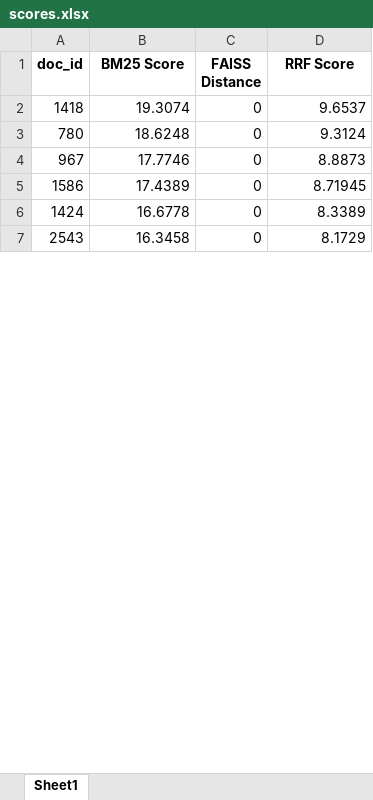
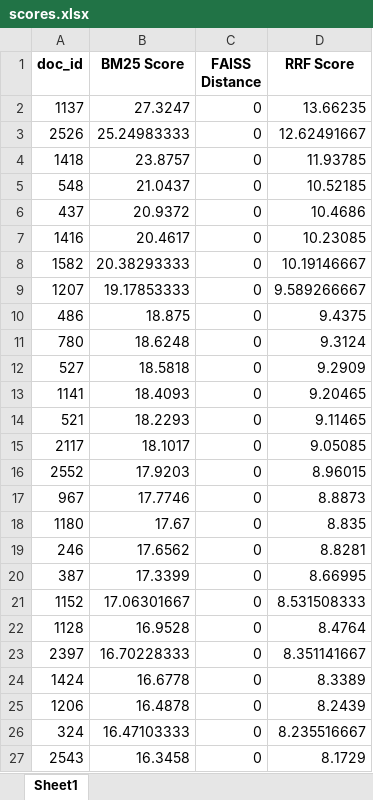
Before and after one commit to juliusvandermolen-gif/RAG_LUMC, an Excel workbook: output/scores.xlsx, sheet Sheet1, drawn as a sheet; only a part is shown; values as stored, in another font and other column widths than the file's, no borders; removed rows and columns are numbered as before the commit, all else as after; the diff covers the shown part only; the diff names each change by its address in the sheet, - before the commit and + after, or states it on an @@ line.

```diff
--- a/output/scores.xlsx (sheet Sheet1)
+++ b/output/scores.xlsx (sheet Sheet1)
+row 2: 1137 | 27.3247 | 0 | 13.66235
+row 3: 2526 | 25.24983333 | 0 | 12.62491667
-B4 (BM25 Score): 19.3074
+B4 (BM25 Score): 23.8757
-D4 (RRF Score): 9.6537
+D4 (RRF Score): 11.93785
+row 5: 548 | 21.0437 | 0 | 10.52185
+row 6: 437 | 20.9372 | 0 | 10.4686
+row 7: 1416 | 20.4617 | 0 | 10.23085
+row 8: 1582 | 20.38293333 | 0 | 10.19146667
+row 9: 1207 | 19.17853333 | 0 | 9.589266667
+row 10: 486 | 18.875 | 0 | 9.4375
+row 12: 527 | 18.5818 | 0 | 9.2909
+row 13: 1141 | 18.4093 | 0 | 9.20465
+row 14: 521 | 18.2293 | 0 | 9.11465
+row 15: 2117 | 18.1017 | 0 | 9.05085
+row 16: 2552 | 17.9203 | 0 | 8.96015
-row 5: 1586 | 17.4389 | 0 | 8.71945
+row 18: 1180 | 17.67 | 0 | 8.835
+row 19: 246 | 17.6562 | 0 | 8.8281
+row 20: 387 | 17.3399 | 0 | 8.66995
+row 21: 1152 | 17.06301667 | 0 | 8.531508333
+row 22: 1128 | 16.9528 | 0 | 8.4764
+row 23: 2397 | 16.70228333 | 0 | 8.351141667
+row 25: 1206 | 16.4878 | 0 | 8.2439
+row 26: 324 | 16.47103333 | 0 | 8.235516667
```
Also changed, not shown: other rows of this sheet, 8 other files.
